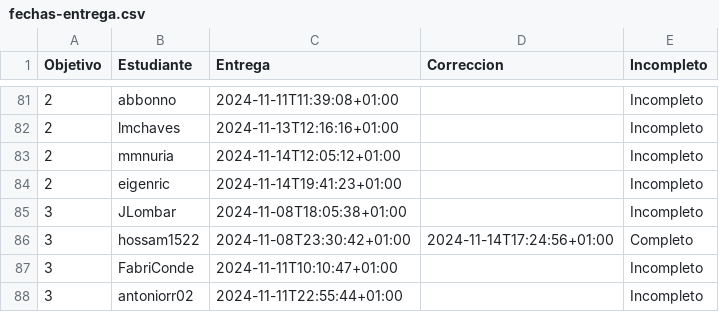
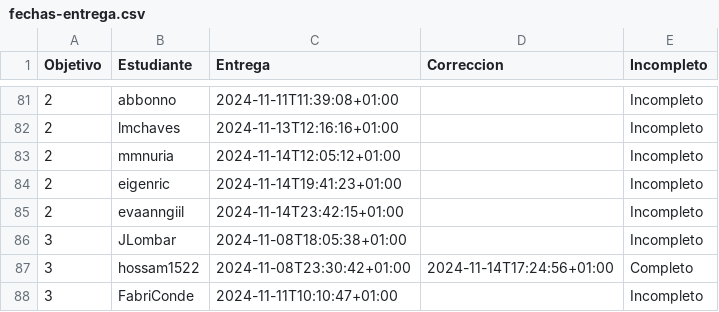
Before and after one commit to pablotl0/IV-, a CSV file: data/fechas-entrega.csv, drawn as a sheet; only a part is shown, gaps mark what is left out; the shorter side is filled out with more unchanged rows; the diff names each change by its address in the sheet, - before the commit and + after, or states it on an @@ line.

```diff
--- a/data/fechas-entrega.csv
+++ b/data/fechas-entrega.csv
+row 85: 2 | evaanngiil | 2024-11-14T23:42:15+01:00 |  | Incompleto
```
Also changed, not shown: 1 other file.
